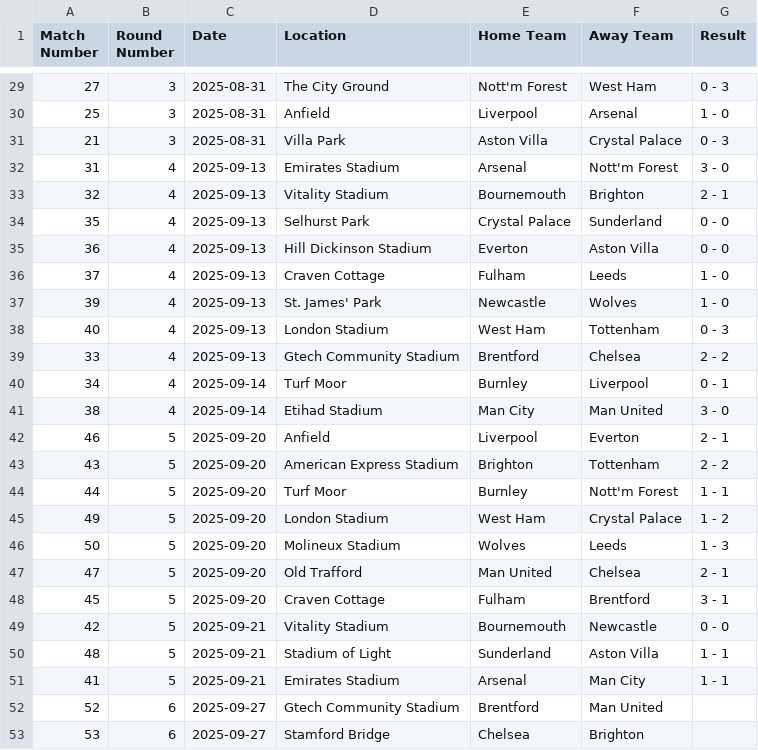
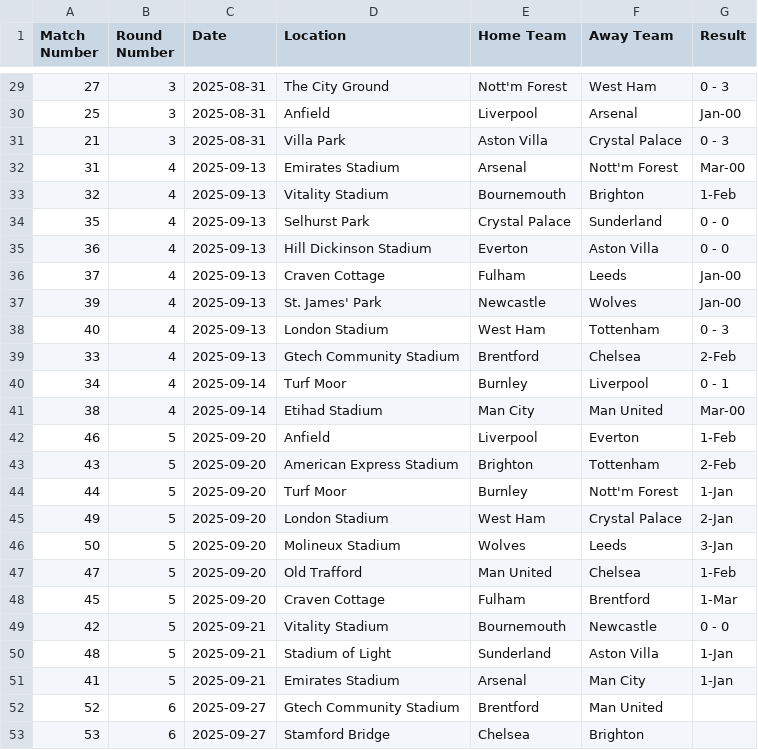
Before and after one commit to tianyi2013/football-betting-strategy-analysis, a CSV file: data/premier_league/upcoming_25.csv, drawn as a sheet; only a part is shown, gaps mark what is left out; the diff covers the shown part only.

```diff
--- a/data/premier_league/upcoming_25.csv
+++ b/data/premier_league/upcoming_25.csv
@@ -29,24 +29,24 @@ Match Number,Round Number,Date,Location,Home Team,Away Team,Result
 27,3,2025-08-31,The City Ground,Nott'm Forest,West Ham,0 - 3
-25,3,2025-08-31,Anfield,Liverpool,Arsenal,1 - 0
+25,3,2025-08-31,Anfield,Liverpool,Arsenal,Jan-00
 21,3,2025-08-31,Villa Park,Aston Villa,Crystal Palace,0 - 3
-31,4,2025-09-13,Emirates Stadium,Arsenal,Nott'm Forest,3 - 0
-32,4,2025-09-13,Vitality Stadium,Bournemouth,Brighton,2 - 1
+31,4,2025-09-13,Emirates Stadium,Arsenal,Nott'm Forest,Mar-00
+32,4,2025-09-13,Vitality Stadium,Bournemouth,Brighton,1-Feb
 35,4,2025-09-13,Selhurst Park,Crystal Palace,Sunderland,0 - 0
 36,4,2025-09-13,Hill Dickinson Stadium,Everton,Aston Villa,0 - 0
-37,4,2025-09-13,Craven Cottage,Fulham,Leeds,1 - 0
-39,4,2025-09-13,St. James' Park,Newcastle,Wolves,1 - 0
+37,4,2025-09-13,Craven Cottage,Fulham,Leeds,Jan-00
+39,4,2025-09-13,St. James' Park,Newcastle,Wolves,Jan-00
 40,4,2025-09-13,London Stadium,West Ham,Tottenham,0 - 3
-33,4,2025-09-13,Gtech Community Stadium,Brentford,Chelsea,2 - 2
+33,4,2025-09-13,Gtech Community Stadium,Brentford,Chelsea,2-Feb
 34,4,2025-09-14,Turf Moor,Burnley,Liverpool,0 - 1
-38,4,2025-09-14,Etihad Stadium,Man City,Man United,3 - 0
-46,5,2025-09-20,Anfield,Liverpool,Everton,2 - 1
-43,5,2025-09-20,American Express Stadium,Brighton,Tottenham,2 - 2
-44,5,2025-09-20,Turf Moor,Burnley,Nott'm Forest,1 - 1
-49,5,2025-09-20,London Stadium,West Ham,Crystal Palace,1 - 2
-50,5,2025-09-20,Molineux Stadium,Wolves,Leeds,1 - 3
-47,5,2025-09-20,Old Trafford,Man United,Chelsea,2 - 1
-45,5,2025-09-20,Craven Cottage,Fulham,Brentford,3 - 1
+38,4,2025-09-14,Etihad Stadium,Man City,Man United,Mar-00
+46,5,2025-09-20,Anfield,Liverpool,Everton,1-Feb
+43,5,2025-09-20,American Express Stadium,Brighton,Tottenham,2-Feb
+44,5,2025-09-20,Turf Moor,Burnley,Nott'm Forest,1-Jan
+49,5,2025-09-20,London Stadium,West Ham,Crystal Palace,2-Jan
+50,5,2025-09-20,Molineux Stadium,Wolves,Leeds,3-Jan
+47,5,2025-09-20,Old Trafford,Man United,Chelsea,1-Feb
+45,5,2025-09-20,Craven Cottage,Fulham,Brentford,1-Mar
 42,5,2025-09-21,Vitality Stadium,Bournemouth,Newcastle,0 - 0
-48,5,2025-09-21,Stadium of Light,Sunderland,Aston Villa,1 - 1
-41,5,2025-09-21,Emirates Stadium,Arsenal,Man City,1 - 1
+48,5,2025-09-21,Stadium of Light,Sunderland,Aston Villa,1-Jan
+41,5,2025-09-21,Emirates Stadium,Arsenal,Man City,1-Jan
 52,6,2025-09-27,Gtech Community Stadium,Brentford,Man United,
```
Also changed, not shown: 26 edited cells elsewhere in this file, data/bundesliga_1/2025.csv, data/laliga_1/2025.csv, 12 other files.
